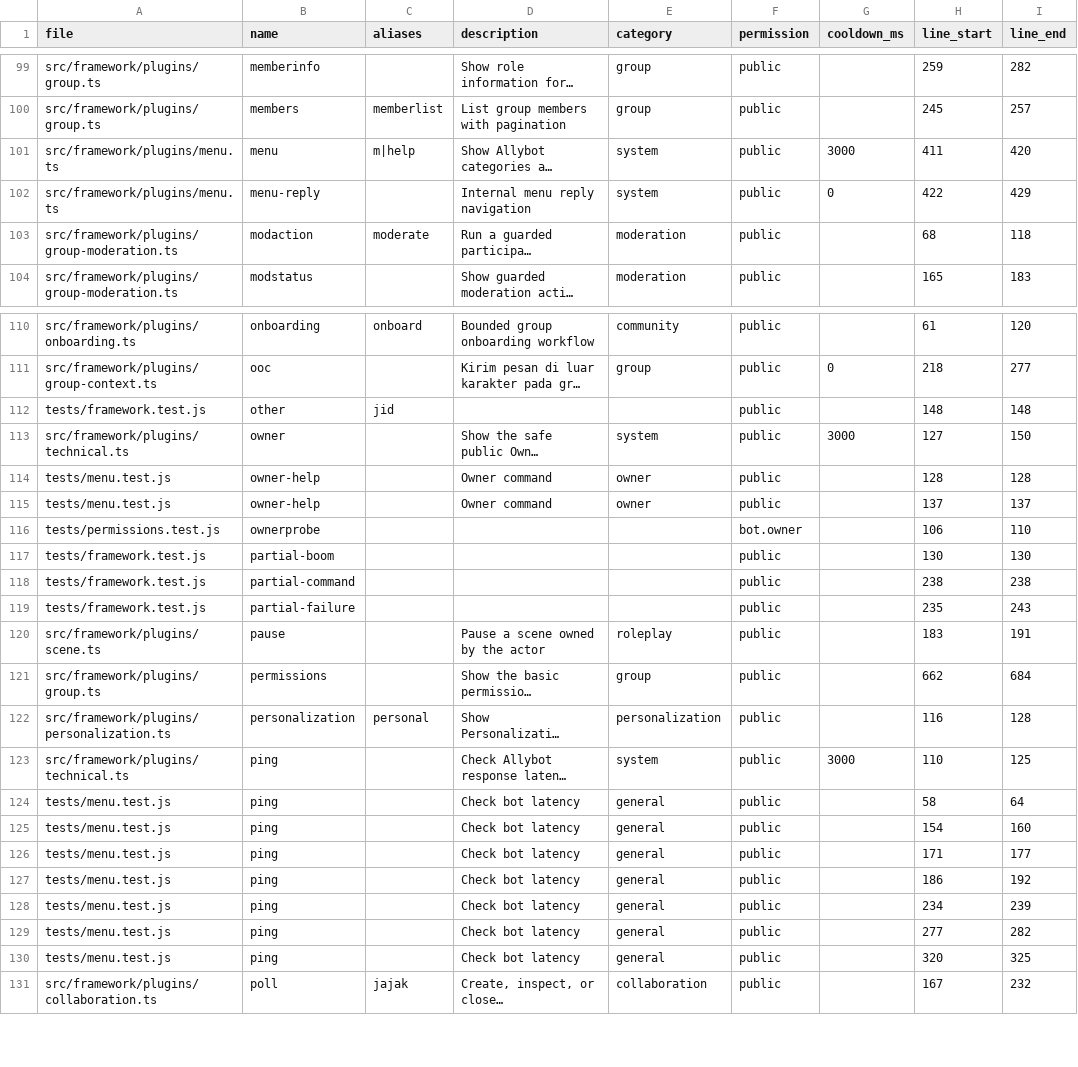
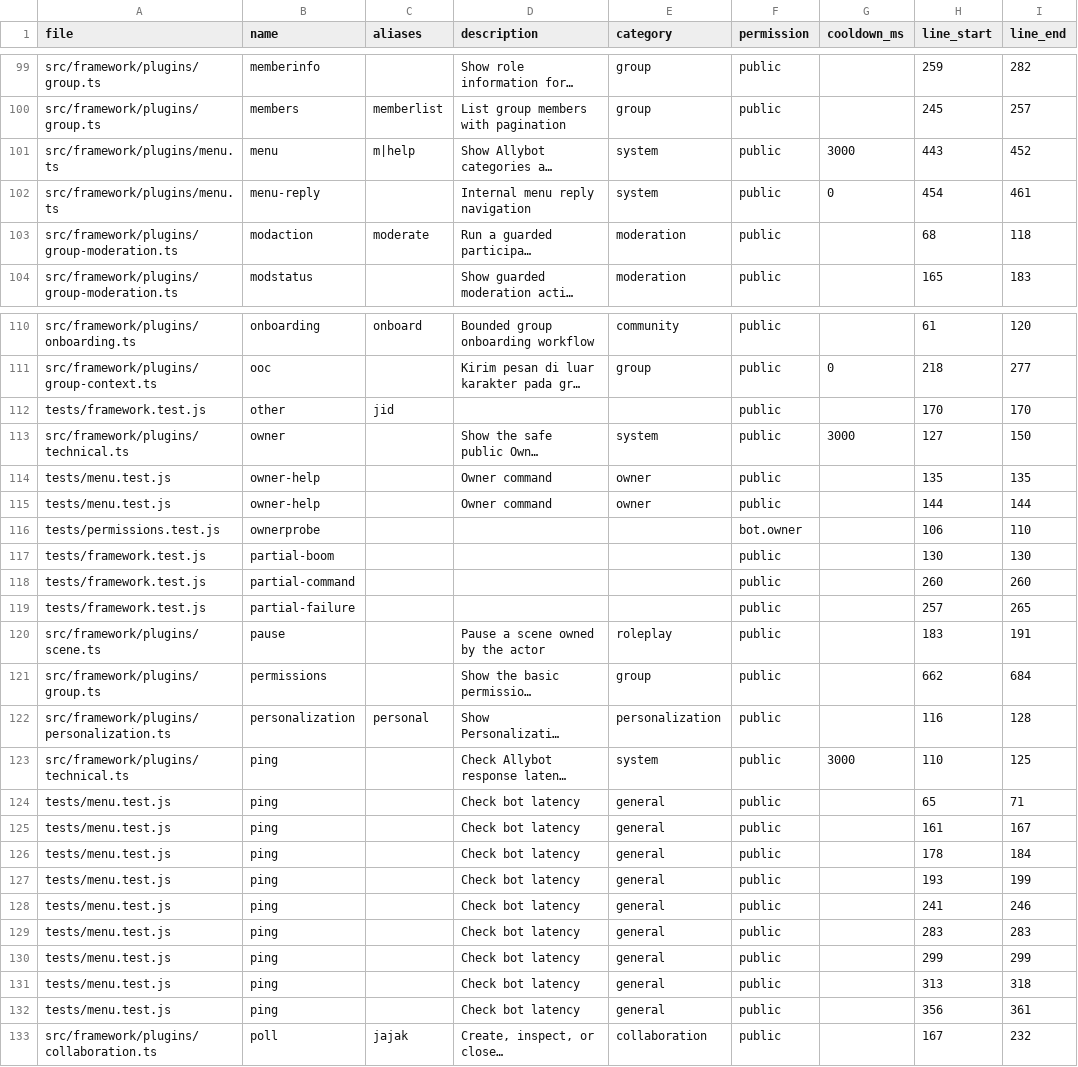
Before and after one commit to leenthequestmaster-code/Allybot, a CSV file: Codebase/tables/commands.csv, drawn as a sheet; only a part is shown, gaps mark what is left out; long unchanged cells end in …; the diff covers the shown part only; the diff names each change by its address in the sheet, - before the commit and + after, or states it on an @@ line.

```diff
--- a/Codebase/tables/commands.csv
+++ b/Codebase/tables/commands.csv
-H101 (line_start): 411
+H101 (line_start): 443
-I101 (line_end): 420
+I101 (line_end): 452
-H102 (line_start): 422
+H102 (line_start): 454
-I102 (line_end): 429
+I102 (line_end): 461
-H112 (line_start): 148
+H112 (line_start): 170
-I112 (line_end): 148
+I112 (line_end): 170
-H114 (line_start): 128
+H114 (line_start): 135
-I114 (line_end): 128
+I114 (line_end): 135
-H115 (line_start): 137
+H115 (line_start): 144
-I115 (line_end): 137
+I115 (line_end): 144
-H118 (line_start): 238
+H118 (line_start): 260
-I118 (line_end): 238
+I118 (line_end): 260
-H119 (line_start): 235
+H119 (line_start): 257
-I119 (line_end): 243
+I119 (line_end): 265
-H124 (line_start): 58
+H124 (line_start): 65
-I124 (line_end): 64
+I124 (line_end): 71
-H125 (line_start): 154
+H125 (line_start): 161
-I125 (line_end): 160
+I125 (line_end): 167
-H126 (line_start): 171
+H126 (line_start): 178
-I126 (line_end): 177
+I126 (line_end): 184
-H127 (line_start): 186
+H127 (line_start): 193
-I127 (line_end): 192
+I127 (line_end): 199
-H128 (line_start): 234
+H128 (line_start): 241
-I128 (line_end): 239
+I128 (line_end): 246
-H129 (line_start): 277
+H129 (line_start): 283
-I129 (line_end): 282
+I129 (line_end): 283
-H130 (line_start): 320
+H130 (line_start): 299
-I130 (line_end): 325
+I130 (line_end): 299
+row 131: tests/menu.test.js | ping |  | Check bot latency | general | public |  | 313 | 318
+row 132: tests/menu.test.js | ping |  | Check bot latency | general | public |  | 356 | 361
```
Also changed, not shown: 1 added row and 44 edited cells elsewhere in this file, Codebase/tables/files.csv, Codebase/tables/imports.csv, 13 other files.
